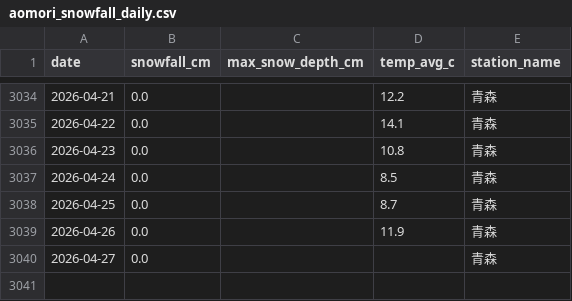
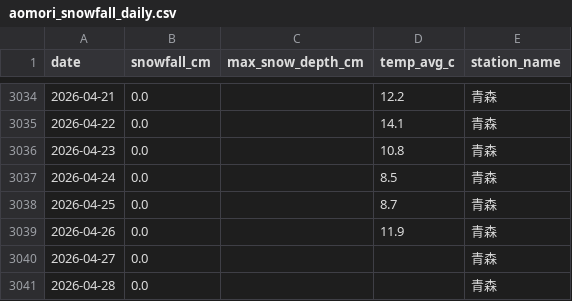
Before and after one commit to 98wrvgxrn9-ctrl/aomori-snow-tracker, a CSV file: data/processed/fms/aomori_snowfall_daily.csv, drawn as a sheet; only a part is shown, gaps mark what is left out.

```diff
--- a/data/processed/fms/aomori_snowfall_daily.csv
+++ b/data/processed/fms/aomori_snowfall_daily.csv
@@ -3040 +3040,2 @@
 2026-04-27,0.0,,,青森
+2026-04-28,0.0,,,青森
```
Also changed, not shown: data/processed/fms/fms_posts_vs_snowfall_daily.csv, data/raw/fms/by_prefecture/aomori_snowfall_daily.csv, 1 other file.
